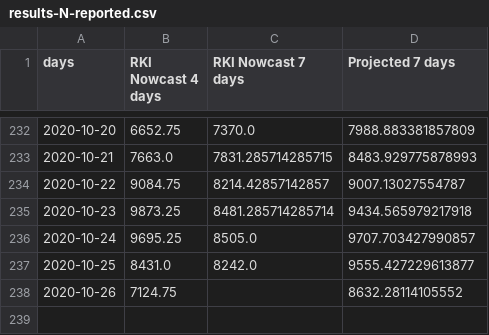
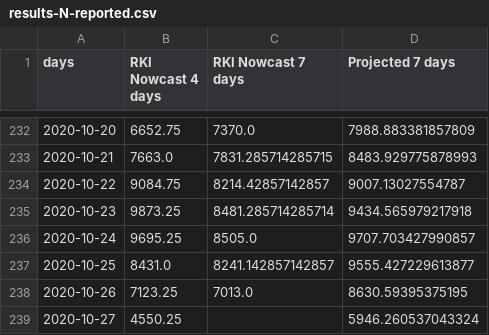
Before and after one commit to timueh/COVID-19, a CSV file: example/results-N-reported.csv, drawn as a sheet; only a part is shown, gaps mark what is left out.

```diff
--- a/example/results-N-reported.csv
+++ b/example/results-N-reported.csv
@@ -236,3 +236,4 @@ days, RKI Nowcast 4 days, RKI Nowcast 7 days, Projected 7 days
 2020-10-24, 9695.25, 8505.0, 9707.703427990857
-2020-10-25, 8431.0, 8242.0, 9555.427229613877
-2020-10-26, 7124.75, , 8632.28114105552
+2020-10-25, 8431.0, 8241.142857142857, 9555.427229613877
+2020-10-26, 7123.25, 7013.0, 8630.59395375195
+2020-10-27, 4550.25, , 5946.260537043324
```
Also changed, not shown: example/results-R-reported.csv, 2 other files.
